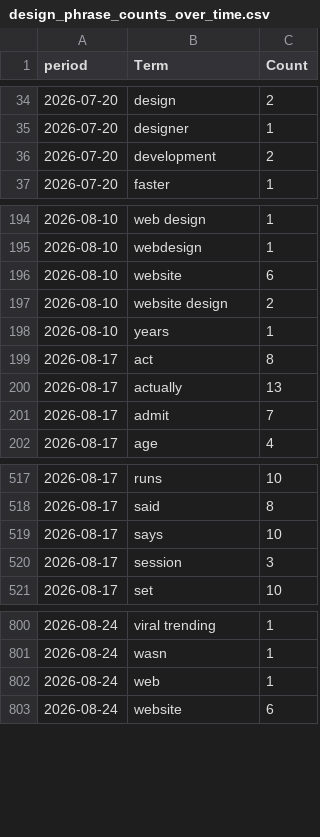
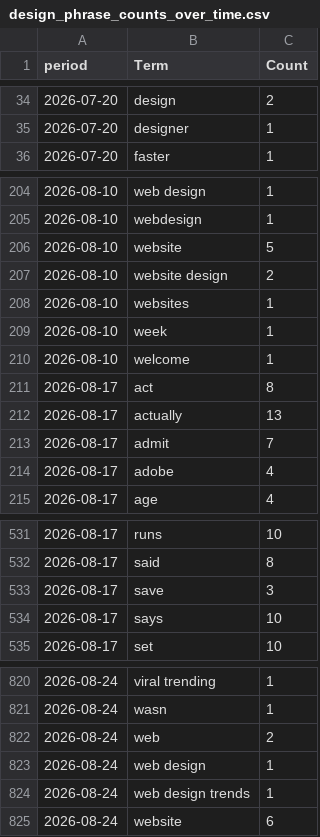
Before and after one commit to prettylittledata/prettylittledata, a CSV file: data/design_phrase_counts_over_time.csv, drawn as a sheet; only a part is shown, gaps mark what is left out; the diff covers the shown part only.

```diff
--- a/data/design_phrase_counts_over_time.csv
+++ b/data/design_phrase_counts_over_time.csv
@@ -35,3 +35,2 @@ period,Term,Count
 2026-07-20,designer,1
-2026-07-20,development,2
 2026-07-20,faster,1
@@ -195,5 +205,7 @@ period,Term,Count
 2026-08-10,webdesign,1
-2026-08-10,website,6
+2026-08-10,website,5
 2026-08-10,website design,2
-2026-08-10,years,1
+2026-08-10,websites,1
+2026-08-10,week,1
+2026-08-10,welcome,1
 2026-08-17,act,8
@@ -201,2 +213,3 @@ period,Term,Count
 2026-08-17,admit,7
+2026-08-17,adobe,4
 2026-08-17,age,4
@@ -518,4 +532,4 @@ period,Term,Count
 2026-08-17,said,8
+2026-08-17,save,3
 2026-08-17,says,10
-2026-08-17,session,3
 2026-08-17,set,10
@@ -801,3 +821,5 @@ period,Term,Count
 2026-08-24,wasn,1
-2026-08-24,web,1
+2026-08-24,web,2
+2026-08-24,web design,1
+2026-08-24,web design trends,1
 2026-08-24,website,6
```
Also changed, not shown: 27 added rows, 9 removed rows and 26 edited cells elsewhere in this file, data/design_all_raw.csv, data/design_increasing_terms.csv, 3 other files.
